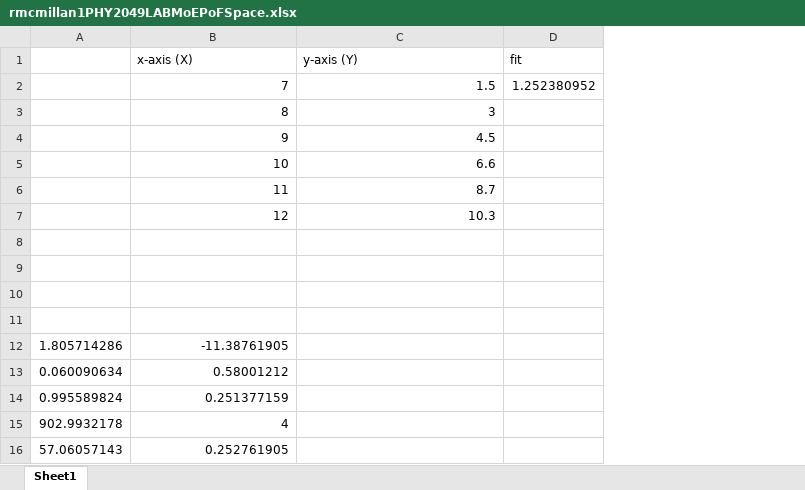
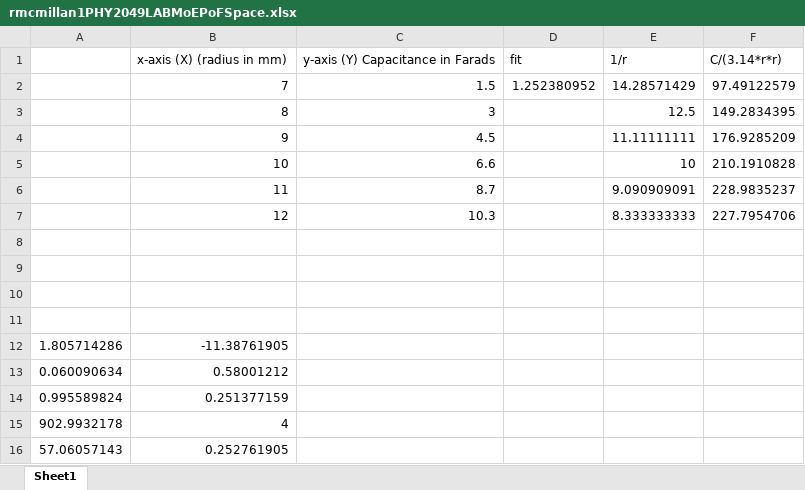
Before and after one commit to Arturok/PHY2049, an Excel workbook: LAB/Assignments/rmcmillan1PHY2049LABMoEPoFSpace.xlsx, sheet Sheet1, drawn as a sheet; values as stored, in another font and other column widths than the file's, no borders; charts and pictures not drawn; removed rows and columns are numbered as before the commit, all else as after; the diff names each change by its address in the sheet, - before the commit and + after, or states it on an @@ line.

Commit message:
new file:   Assignments/rmcmilan1MoEPoFS.xlsx 	modified:   Assignments/rmcmillan1PHY2049LABMoEPoFSpace.xlsx

```diff
--- a/LAB/Assignments/rmcmillan1PHY2049LABMoEPoFSpace.xlsx (sheet Sheet1)
+++ b/LAB/Assignments/rmcmillan1PHY2049LABMoEPoFSpace.xlsx (sheet Sheet1)
+column E, rows 2-7: 14.28571429 | 12.5 | 11.11111111 | 10 | 9.090909091 | 8.333333333
+column F, rows 2-7: 97.49122579 | 149.2834395 | 176.9285209 | 210.1910828 | 228.9835237 | 227.7954706
-row 1:  | x-axis (X) | y-axis (Y) | fit
+row 1:  | x-axis (X) (radius in mm) | y-axis (Y) Capacitance in Farads | fit | 1/r | C/(3.14*r*r)
```
Also changed, not shown: charts or pictures, 1 other file.
